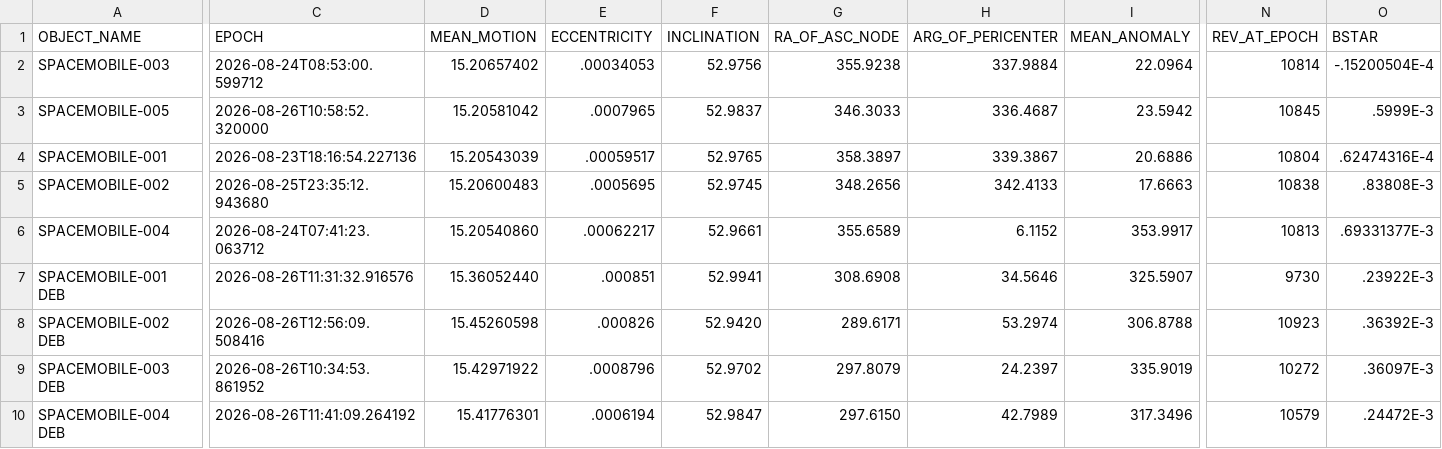
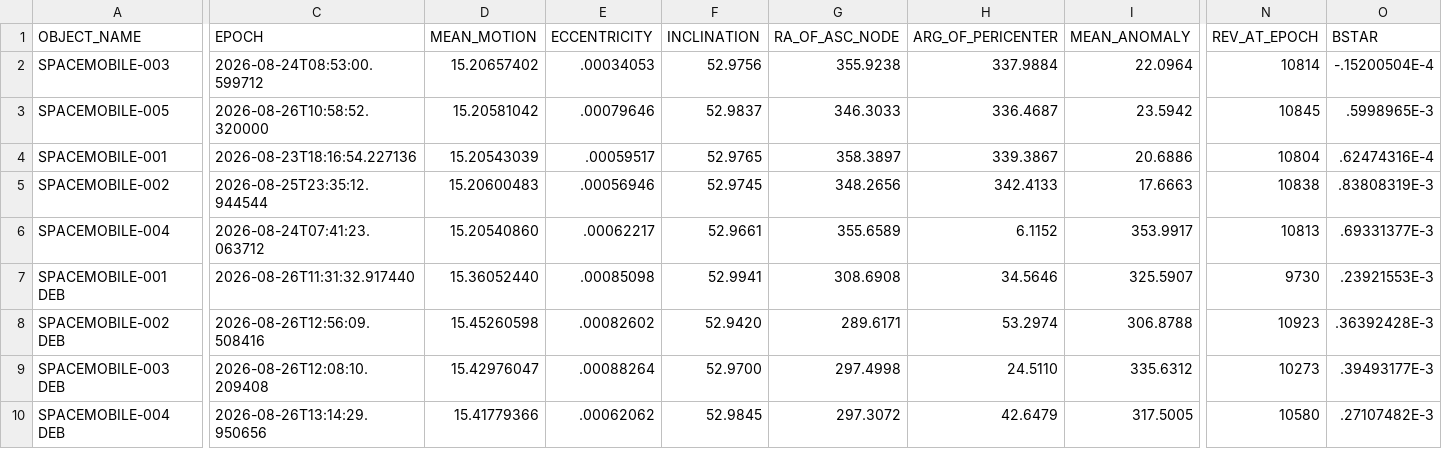
Before and after one commit to Iron-Sight-Tracker/satellite-tracker, a CSV file: tles/.fragment_spacemobile.csv, drawn as a sheet; only a part is shown, gaps mark what is left out; the diff covers the shown part only; the diff names each change by its address in the sheet, - before the commit and + after, or states it on an @@ line.

```diff
--- a/tles/.fragment_spacemobile.csv
+++ b/tles/.fragment_spacemobile.csv
-E3 (ECCENTRICITY): .0007965
+E3 (ECCENTRICITY): .00079646
-O3 (BSTAR): .5999E-3
+O3 (BSTAR): .5998965E-3
-C5 (EPOCH): 2026-08-25T23:35:12.943680
+C5 (EPOCH): 2026-08-25T23:35:12.944544
-E5 (ECCENTRICITY): .0005695
+E5 (ECCENTRICITY): .00056946
-O5 (BSTAR): .83808E-3
+O5 (BSTAR): .83808319E-3
-C7 (EPOCH): 2026-08-26T11:31:32.916576
+C7 (EPOCH): 2026-08-26T11:31:32.917440
-E7 (ECCENTRICITY): .000851
+E7 (ECCENTRICITY): .00085098
-O7 (BSTAR): .23922E-3
+O7 (BSTAR): .23921553E-3
-E8 (ECCENTRICITY): .000826
+E8 (ECCENTRICITY): .00082602
-O8 (BSTAR): .36392E-3
+O8 (BSTAR): .36392428E-3
-C9 (EPOCH): 2026-08-26T10:34:53.861952
+C9 (EPOCH): 2026-08-26T12:08:10.209408
-D9 (MEAN_MOTION): 15.42971922
+D9 (MEAN_MOTION): 15.42976047
-E9 (ECCENTRICITY): .0008796
+E9 (ECCENTRICITY): .00088264
-F9 (INCLINATION): 52.9702
+F9 (INCLINATION): 52.9700
-G9 (RA_OF_ASC_NODE): 297.8079
+G9 (RA_OF_ASC_NODE): 297.4998
-H9 (ARG_OF_PERICENTER): 24.2397
+H9 (ARG_OF_PERICENTER): 24.5110
-I9 (MEAN_ANOMALY): 335.9019
+I9 (MEAN_ANOMALY): 335.6312
-N9 (REV_AT_EPOCH): 10272
+N9 (REV_AT_EPOCH): 10273
-O9 (BSTAR): .36097E-3
+O9 (BSTAR): .39493177E-3
-C10 (EPOCH): 2026-08-26T11:41:09.264192
+C10 (EPOCH): 2026-08-26T13:14:29.950656
-D10 (MEAN_MOTION): 15.41776301
+D10 (MEAN_MOTION): 15.41779366
-E10 (ECCENTRICITY): .0006194
+E10 (ECCENTRICITY): .00062062
-F10 (INCLINATION): 52.9847
+F10 (INCLINATION): 52.9845
-G10 (RA_OF_ASC_NODE): 297.6150
+G10 (RA_OF_ASC_NODE): 297.3072
-H10 (ARG_OF_PERICENTER): 42.7989
+H10 (ARG_OF_PERICENTER): 42.6479
-I10 (MEAN_ANOMALY): 317.3496
+I10 (MEAN_ANOMALY): 317.5005
-N10 (REV_AT_EPOCH): 10579
+N10 (REV_AT_EPOCH): 10580
-O10 (BSTAR): .24472E-3
+O10 (BSTAR): .27107482E-3
```
Also changed, not shown: 41 edited cells elsewhere in this file, 1 other file.
